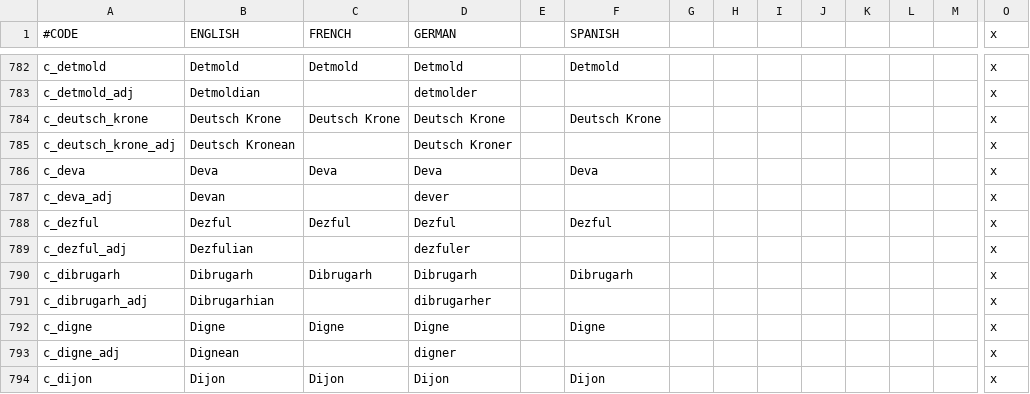
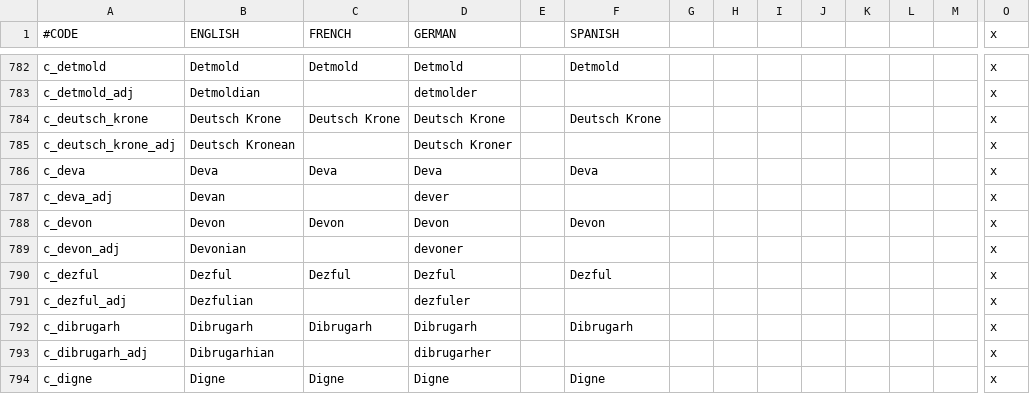
Before and after one commit to JonStryker/europe-mod, a CSV file: Europe/localisation/0_County_names.csv, drawn as a sheet; only a part is shown, gaps mark what is left out; the shorter side is filled out with more unchanged rows; rows hold the shown columns only; the diff names each change by its address in the sheet, - before the commit and + after, or states it on an @@ line.

```diff
--- a/Europe/localisation/0_County_names.csv
+++ b/Europe/localisation/0_County_names.csv
+row 788: c_devon | Devon | Devon | Devon |  | Devon |  |  |  |  |  |  |  | x
+row 789: c_devon_adj | Devonian |  | devoner |  |  |  |  |  |  |  |  |  | x
```
Also changed, not shown: Europe/localisation/0_Barony_names.csv, Europe/localisation/0_Duchy_names.csv, 20 other files.
